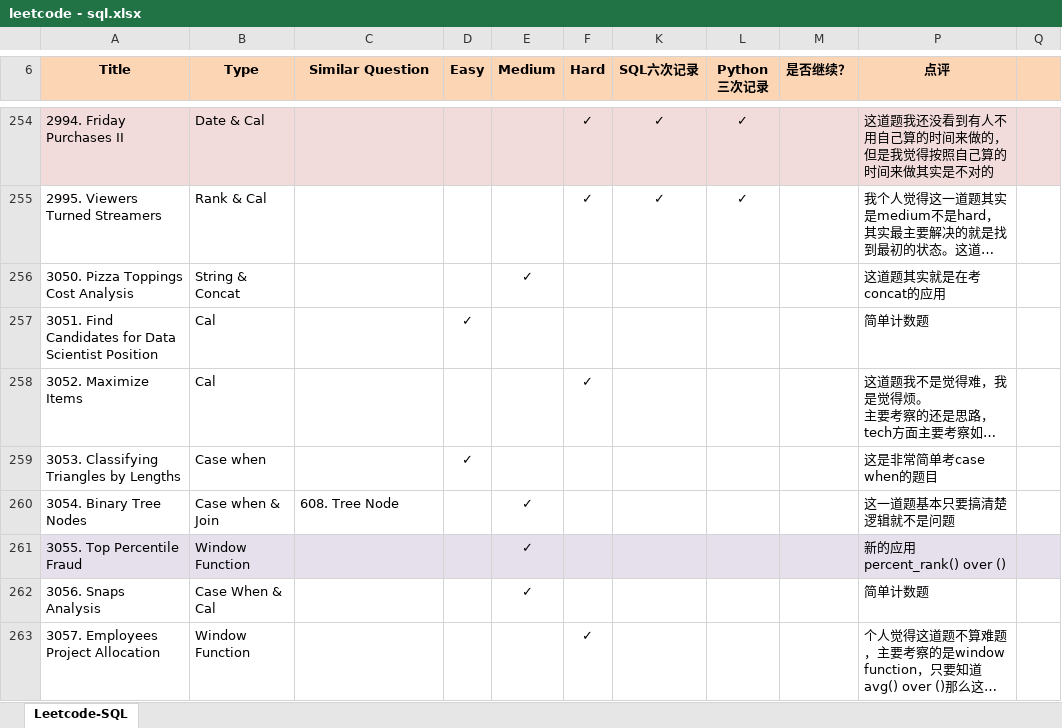
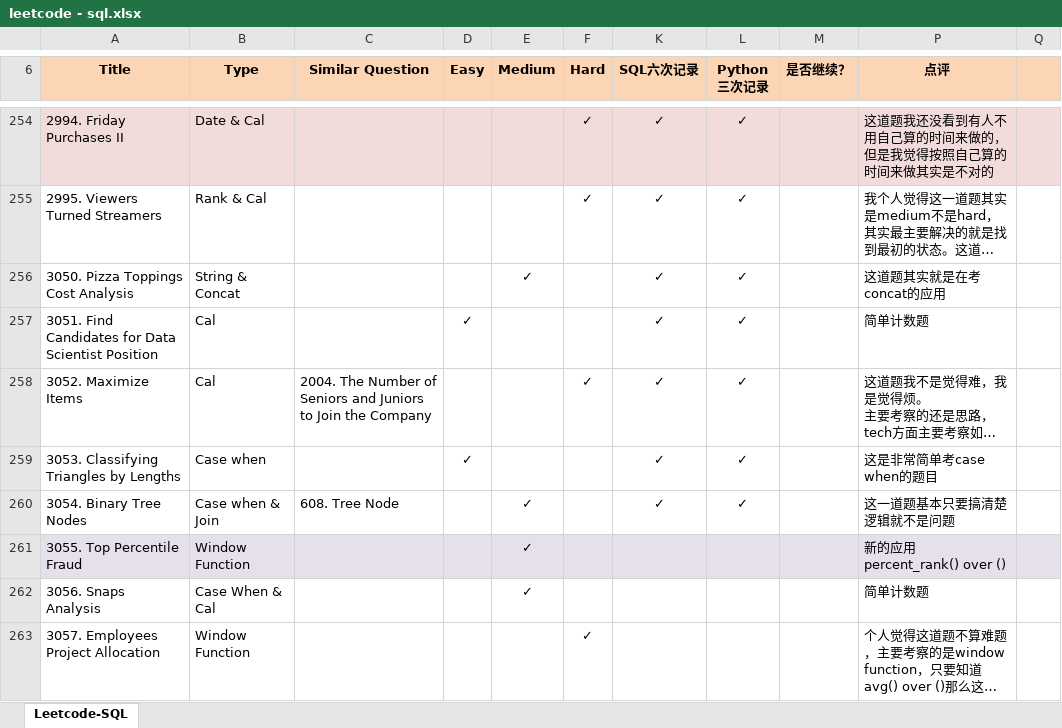
Before and after one commit to Jeanzw/LeetCode_Practice, an Excel workbook: SQL/leetcode - sql.xlsx, sheet Leetcode-SQL, drawn as a sheet; only a part is shown, gaps mark what is left out; long unchanged cells end in …; values as stored, in another font and other column widths than the file's, no borders; the diff names each change by its address in the sheet, - before the commit and + after, or states it on an @@ line.

```diff
--- a/SQL/leetcode - sql.xlsx (sheet Leetcode-SQL)
+++ b/SQL/leetcode - sql.xlsx (sheet Leetcode-SQL)
-K256:K260 (SQL六次记录): (empty)
+K256:K260 (SQL六次记录): ✓
-L256:L260 (Python 三次记录): (empty)
+L256:L260 (Python 三次记录): ✓
-C258 (Similar Question): (empty)
+C258 (Similar Question): 2004. The Number of Seniors and Juniors to Join the Company
```
Also changed, not shown: 7 other files.
